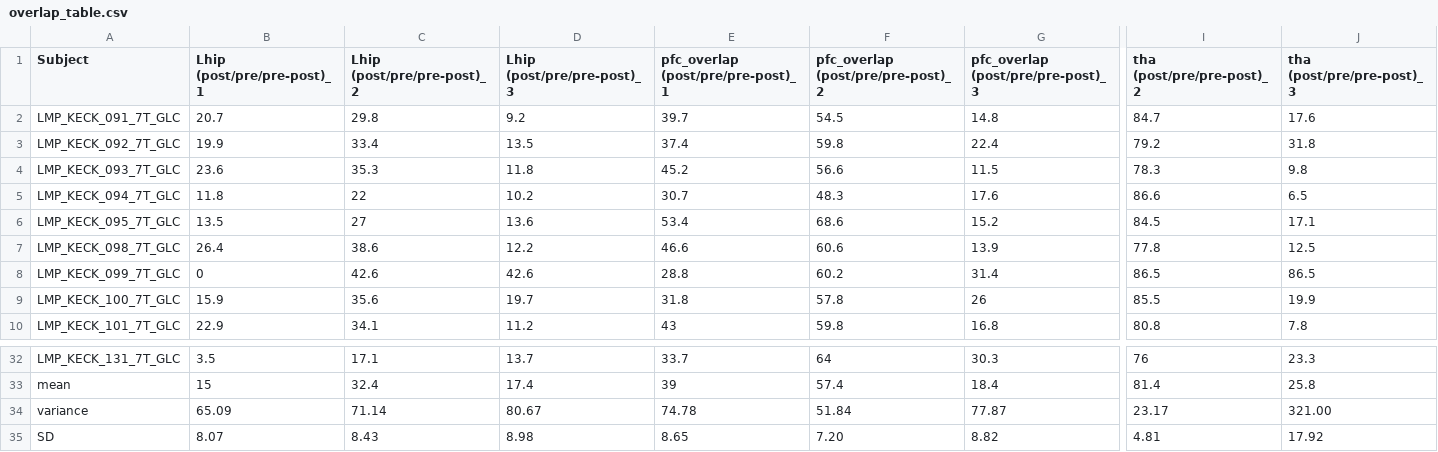
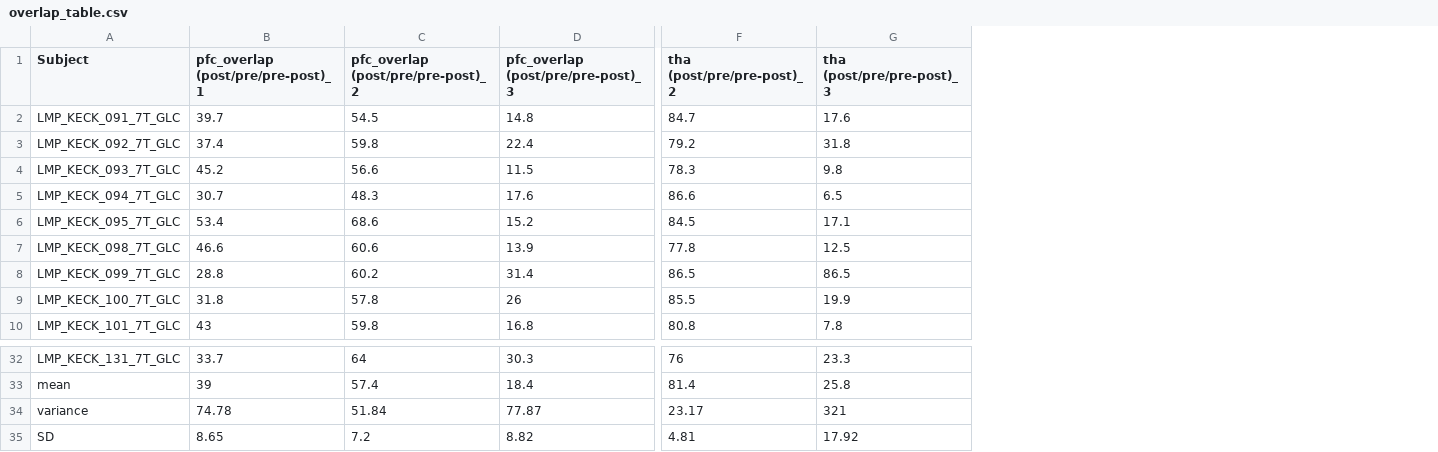
Before and after one commit to cassialmt/MRSmotion_publication, a CSV file: data/overlap_table.csv, drawn as a sheet; only a part is shown, gaps mark what is left out; removed rows and columns are numbered as before the commit, all else as after; the diff names each change by its address in the sheet, - before the commit and + after, or states it on an @@ line.

Commit message:
Add files via upload

```diff
--- a/data/overlap_table.csv
+++ b/data/overlap_table.csv
-column B (Lhip (post/pre/pre-post)_1), rows 2-10: 20.7 | 19.9 | 23.6 | 11.8 | 13.5 | 26.4 | 0 | 15.9 | 22.9; rows 32-35: 3.5 | 15 | 65.09 | 8.07
-column C (Lhip (post/pre/pre-post)_2), rows 2-10: 29.8 | 33.4 | 35.3 | 22 | 27 | 38.6 | 42.6 | 35.6 | 34.1; rows 32-35: 17.1 | 32.4 | 71.14 | 8.43
-column D (Lhip (post/pre/pre-post)_3), rows 2-10: 9.2 | 13.5 | 11.8 | 10.2 | 13.6 | 12.2 | 42.6 | 19.7 | 11.2; rows 32-35: 13.7 | 17.4 | 80.67 | 8.98
-G34 (tha (post/pre/pre-post)_3): 321.00
+G34 (tha (post/pre/pre-post)_3): 321
-C35: 7.20
+C35: 7.2
```
